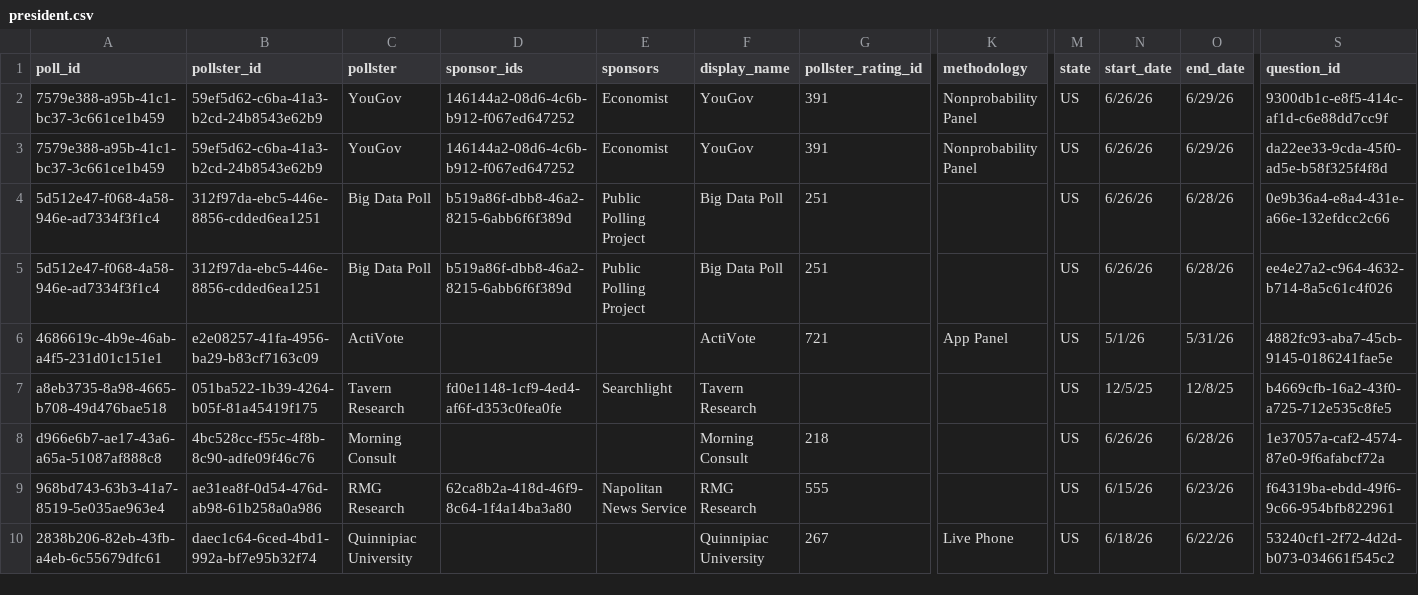
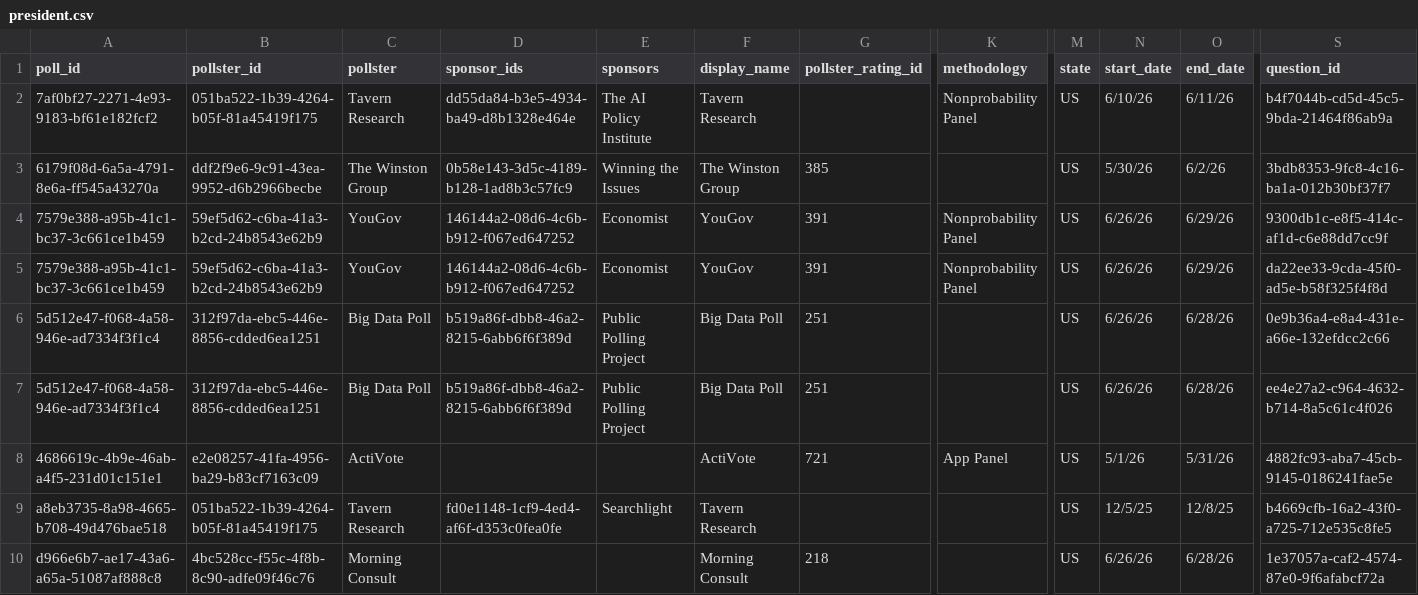
Before and after one commit to davidmold/spockpoll, a CSV file: president.csv, drawn as a sheet; only a part is shown, gaps mark what is left out; the shorter side is filled out with more unchanged rows; rows hold the shown columns only; the diff names each change by its address in the sheet, - before the commit and + after, or states it on an @@ line.

```diff
--- a/president.csv
+++ b/president.csv
+row 2: 7af0bf27-2271-4e93-9183-bf61e182fcf2 | 051ba522-1b39-4264-b05f-81a45419f175 | Tavern Research | dd55da84-b3e5-4934-ba49-d8b1328e464e | The AI Policy Institute | Tavern Research |  | Nonprobability Panel | US | 6/10/26 | 6/11/26 | b4f7044b-cd5d-45c5-9bda-21464f86ab9a
+row 3: 6179f08d-6a5a-4791-8e6a-ff545a43270a | ddf2f9e6-9c91-43ea-9952-d6b2966becbe | The Winston Group | 0b58e143-3d5c-4189-b128-1ad8b3c57fc9 | Winning the Issues | The Winston Group | 385 |  | US | 5/30/26 | 6/2/26 | 3bdb8353-9fc8-4c16-ba1a-012b30bf37f7
```
